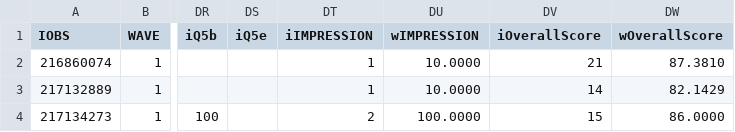
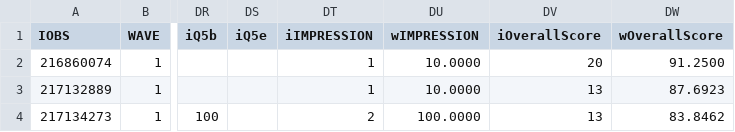
Before and after one commit to MegaJT/CYNERGEX_2025_D1, a CSV file: src/S_CONTACT_CENTRE CSV.csv, drawn as a sheet; only a part is shown, gaps mark what is left out; the diff names each change by its address in the sheet, - before the commit and + after, or states it on an @@ line.

```diff
--- a/src/S_CONTACT_CENTRE CSV.csv
+++ b/src/S_CONTACT_CENTRE CSV.csv
-DV2 (iOverallScore): 21
+DV2 (iOverallScore): 20
-DW2 (wOverallScore): 87.3810
+DW2 (wOverallScore): 91.2500
-DV3 (iOverallScore): 14
+DV3 (iOverallScore): 13
-DW3 (wOverallScore): 82.1429
+DW3 (wOverallScore): 87.6923
-DV4 (iOverallScore): 15
+DV4 (iOverallScore): 13
-DW4 (wOverallScore): 86.0000
+DW4 (wOverallScore): 83.8462
```
Also changed, not shown: src/S_BRANCH_EVAL CSV.csv, src/S_SM_EVAL CSV.csv, 6 other files.
